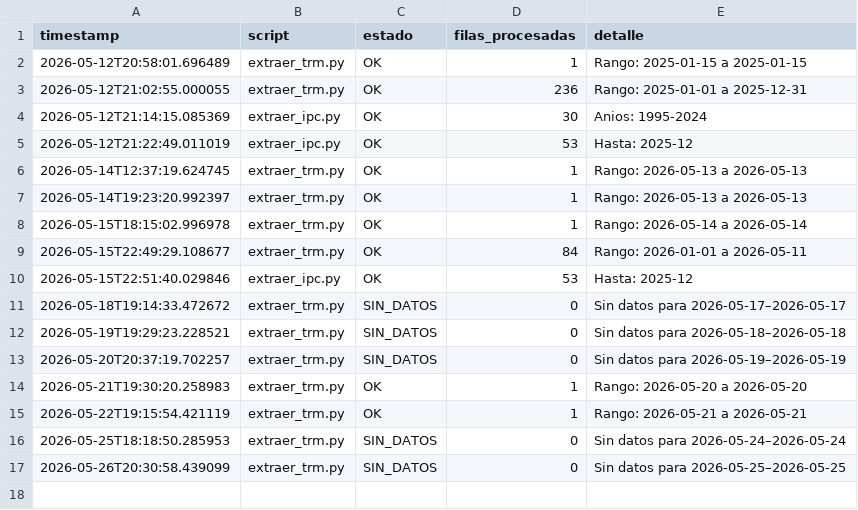
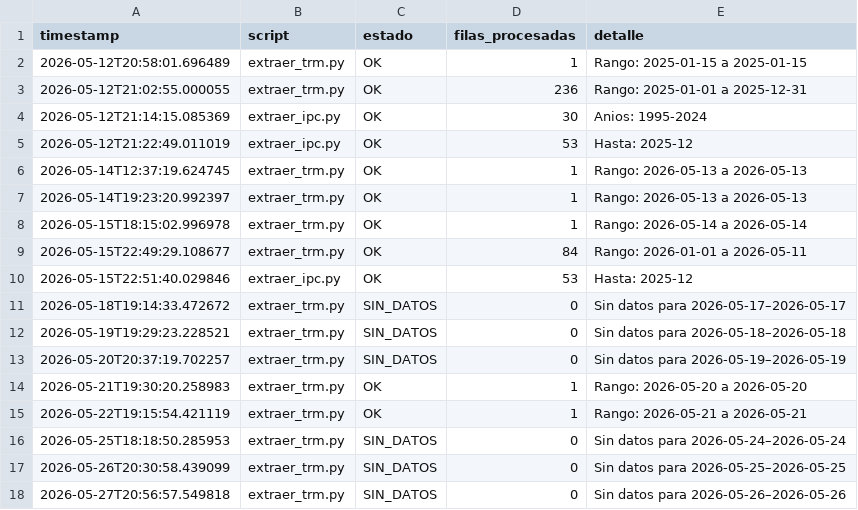
Before and after one commit to paloca05/Modelos-para-TRM-e-IPC, a CSV file: data/pipeline_log.csv, drawn as a sheet.

```diff
--- a/data/pipeline_log.csv
+++ b/data/pipeline_log.csv
@@ -17 +17,2 @@ timestamp,script,estado,filas_procesadas,detalle
 2026-05-26T20:30:58.439099,extraer_trm.py,SIN_DATOS,0,Sin datos para 2026-05-25–2026-05-25
+2026-05-27T20:56:57.549818,extraer_trm.py,SIN_DATOS,0,Sin datos para 2026-05-26–2026-05-26
```
